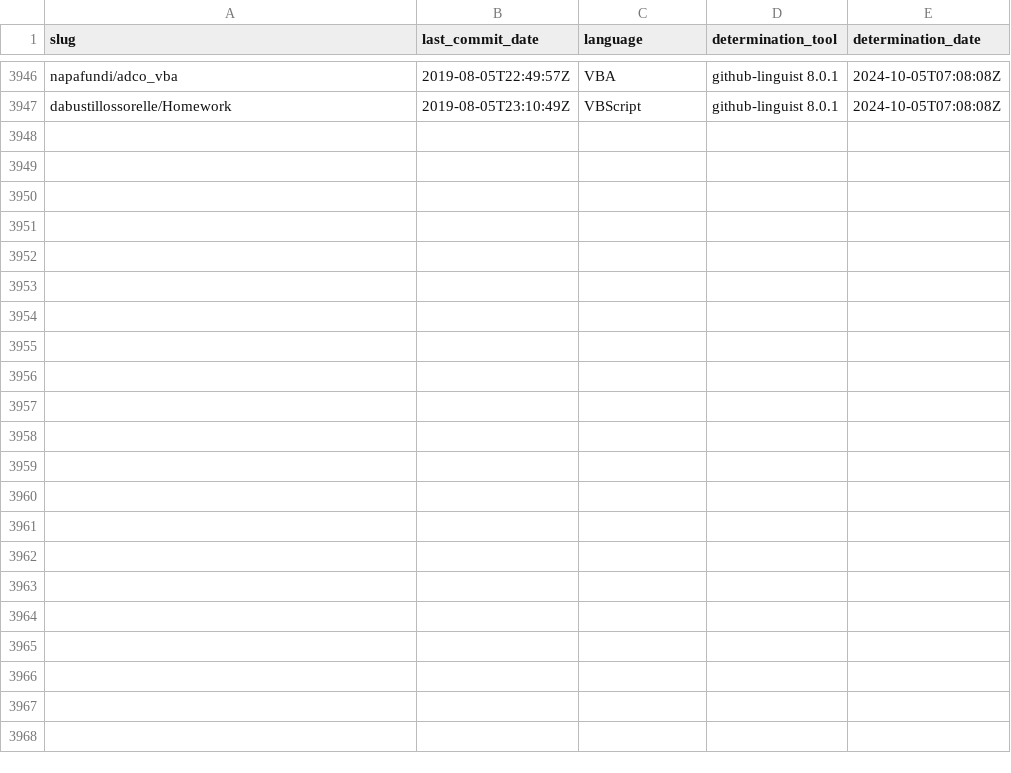
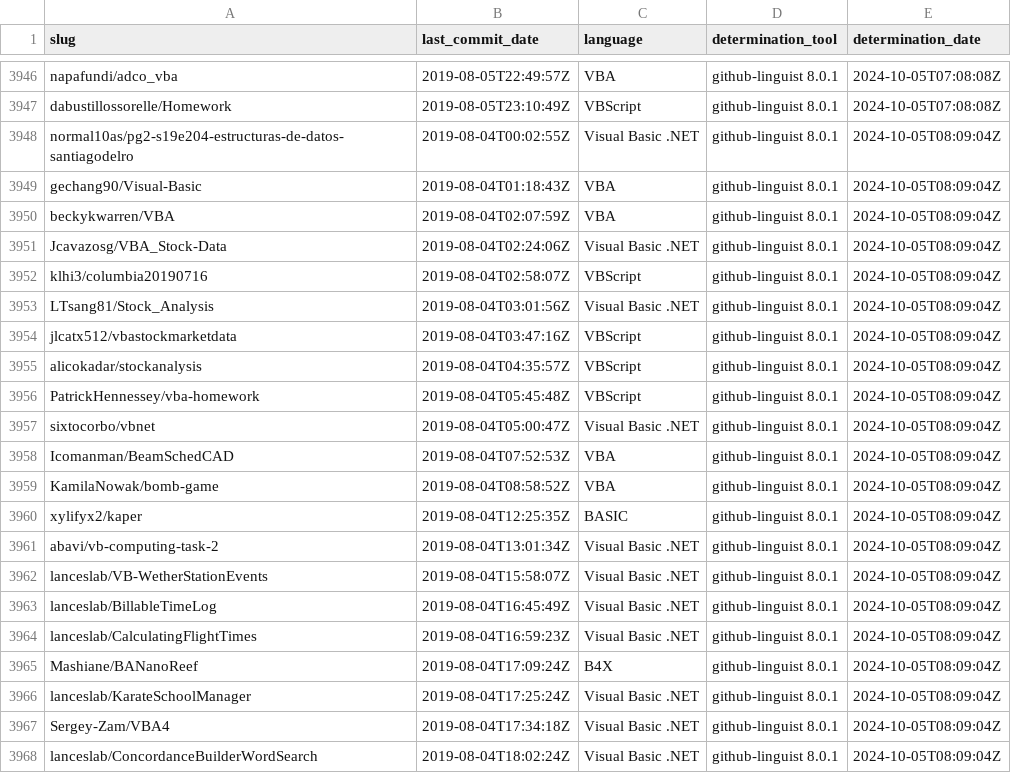
Before and after one commit to DecimalTurn/Visual-Basic-Data, a CSV file: data/2019.csv, drawn as a sheet; only a part is shown, gaps mark what is left out; the diff names each change by its address in the sheet, - before the commit and + after, or states it on an @@ line.

```diff
--- a/data/2019.csv
+++ b/data/2019.csv
+row 3948: normal10as/pg2-s19e204-estructuras-de-datos-santiagodelro | 2019-08-04T00:02:55Z | Visual Basic .NET | github-linguist 8.0.1 | 2024-10-05T08:09:04Z
+row 3949: gechang90/Visual-Basic | 2019-08-04T01:18:43Z | VBA | github-linguist 8.0.1 | 2024-10-05T08:09:04Z
+row 3950: beckykwarren/VBA | 2019-08-04T02:07:59Z | VBA | github-linguist 8.0.1 | 2024-10-05T08:09:04Z
+row 3951: Jcavazosg/VBA_Stock-Data | 2019-08-04T02:24:06Z | Visual Basic .NET | github-linguist 8.0.1 | 2024-10-05T08:09:04Z
+row 3952: klhi3/columbia20190716 | 2019-08-04T02:58:07Z | VBScript | github-linguist 8.0.1 | 2024-10-05T08:09:04Z
+row 3953: LTsang81/Stock_Analysis | 2019-08-04T03:01:56Z | Visual Basic .NET | github-linguist 8.0.1 | 2024-10-05T08:09:04Z
+row 3954: jlcatx512/vbastockmarketdata | 2019-08-04T03:47:16Z | VBScript | github-linguist 8.0.1 | 2024-10-05T08:09:04Z
+row 3955: alicokadar/stockanalysis | 2019-08-04T04:35:57Z | VBScript | github-linguist 8.0.1 | 2024-10-05T08:09:04Z
+row 3956: PatrickHennessey/vba-homework | 2019-08-04T05:45:48Z | VBScript | github-linguist 8.0.1 | 2024-10-05T08:09:04Z
+row 3957: sixtocorbo/vbnet | 2019-08-04T05:00:47Z | Visual Basic .NET | github-linguist 8.0.1 | 2024-10-05T08:09:04Z
+row 3958: Icomanman/BeamSchedCAD | 2019-08-04T07:52:53Z | VBA | github-linguist 8.0.1 | 2024-10-05T08:09:04Z
+row 3959: KamilaNowak/bomb-game | 2019-08-04T08:58:52Z | VBA | github-linguist 8.0.1 | 2024-10-05T08:09:04Z
+row 3960: xylifyx2/kaper | 2019-08-04T12:25:35Z | BASIC | github-linguist 8.0.1 | 2024-10-05T08:09:04Z
+row 3961: abavi/vb-computing-task-2 | 2019-08-04T13:01:34Z | Visual Basic .NET | github-linguist 8.0.1 | 2024-10-05T08:09:04Z
+row 3962: lanceslab/VB-WetherStationEvents | 2019-08-04T15:58:07Z | Visual Basic .NET | github-linguist 8.0.1 | 2024-10-05T08:09:04Z
+row 3963: lanceslab/BillableTimeLog | 2019-08-04T16:45:49Z | Visual Basic .NET | github-linguist 8.0.1 | 2024-10-05T08:09:04Z
+row 3964: lanceslab/CalculatingFlightTimes | 2019-08-04T16:59:23Z | Visual Basic .NET | github-linguist 8.0.1 | 2024-10-05T08:09:04Z
+row 3965: Mashiane/BANanoReef | 2019-08-04T17:09:24Z | B4X | github-linguist 8.0.1 | 2024-10-05T08:09:04Z
+row 3966: lanceslab/KarateSchoolManager | 2019-08-04T17:25:24Z | Visual Basic .NET | github-linguist 8.0.1 | 2024-10-05T08:09:04Z
+row 3967: Sergey-Zam/VBA4 | 2019-08-04T17:34:18Z | Visual Basic .NET | github-linguist 8.0.1 | 2024-10-05T08:09:04Z
+row 3968: lanceslab/ConcordanceBuilderWordSearch | 2019-08-04T18:02:24Z | Visual Basic .NET | github-linguist 8.0.1 | 2024-10-05T08:09:04Z
```
Also changed, not shown: 2 other files.
